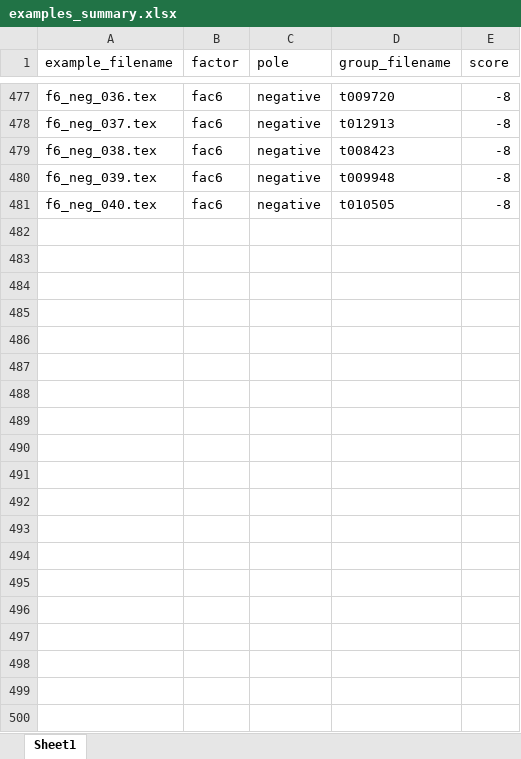
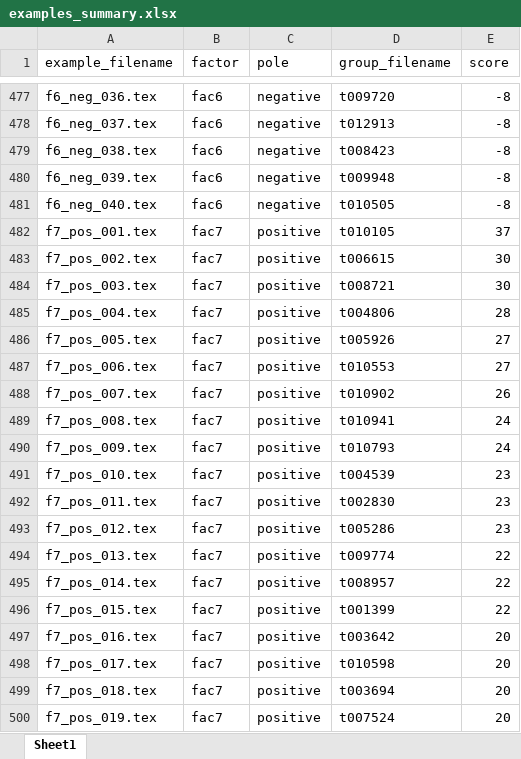
Before and after one commit to laelgelc/cl_st1_tatiana, an Excel workbook: cl_st1_ph1_tatiana/examples/examples_summary.xlsx, sheet Sheet1, drawn as a sheet; only a part is shown, gaps mark what is left out; values as stored, in another font and other column widths than the file's, no borders; the diff covers the shown part only; the diff names each change by its address in the sheet, - before the commit and + after, or states it on an @@ line.

```diff
--- a/cl_st1_ph1_tatiana/examples/examples_summary.xlsx (sheet Sheet1)
+++ b/cl_st1_ph1_tatiana/examples/examples_summary.xlsx (sheet Sheet1)
+row 482: f7_pos_001.tex | fac7 | positive | t010105 | 37
+row 483: f7_pos_002.tex | fac7 | positive | t006615 | 30
+row 484: f7_pos_003.tex | fac7 | positive | t008721 | 30
+row 485: f7_pos_004.tex | fac7 | positive | t004806 | 28
+row 486: f7_pos_005.tex | fac7 | positive | t005926 | 27
+row 487: f7_pos_006.tex | fac7 | positive | t010553 | 27
+row 488: f7_pos_007.tex | fac7 | positive | t010902 | 26
+row 489: f7_pos_008.tex | fac7 | positive | t010941 | 24
+row 490: f7_pos_009.tex | fac7 | positive | t010793 | 24
+row 491: f7_pos_010.tex | fac7 | positive | t004539 | 23
+row 492: f7_pos_011.tex | fac7 | positive | t002830 | 23
+row 493: f7_pos_012.tex | fac7 | positive | t005286 | 23
+row 494: f7_pos_013.tex | fac7 | positive | t009774 | 22
+row 495: f7_pos_014.tex | fac7 | positive | t008957 | 22
+row 496: f7_pos_015.tex | fac7 | positive | t001399 | 22
+row 497: f7_pos_016.tex | fac7 | positive | t003642 | 20
+row 498: f7_pos_017.tex | fac7 | positive | t010598 | 20
+row 499: f7_pos_018.tex | fac7 | positive | t003694 | 20
+row 500: f7_pos_019.tex | fac7 | positive | t007524 | 20
```
Also changed, not shown: 61 added rows elsewhere in this sheet, 21 other files.
